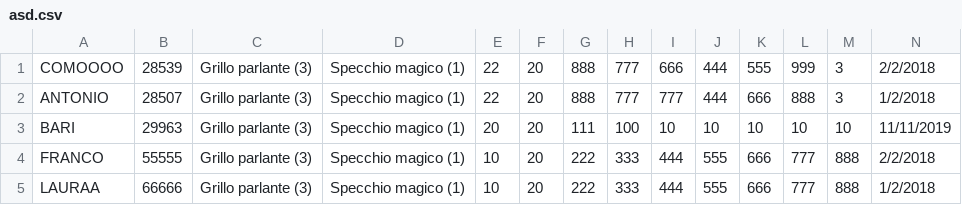
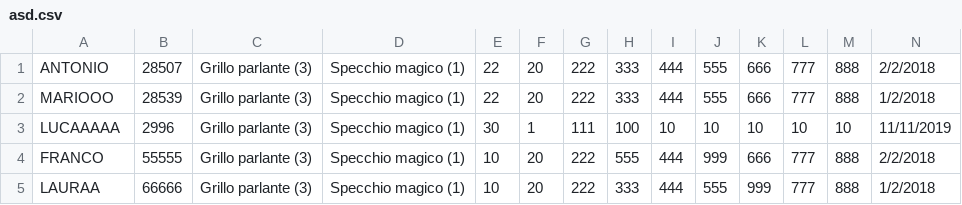
Before and after one commit to endriazizi/standaloneAlgoGraduatoria, a CSV file: asd.csv, drawn as a sheet; only a part is shown; removed rows and columns are numbered as before the commit, all else as after; rows hold the shown columns only; the diff names each change by its address in the sheet, - before the commit and + after, or states it on an @@ line.

```diff
--- a/asd.csv
+++ b/asd.csv
-row 1: COMOOOO | 28539 | Grillo parlante (3) | Specchio magico (1) | 22 | 20 | 888 | 777 | 666 | 444 | 555 | 999 | 3 | 2/2/2018
-G1: 888
+G1: 222
-H1: 777
+H1: 333
-I1: 777
+I1: 444
-J1: 444
+J1: 555
-L1: 888
+L1: 777
-M1: 3
+M1: 888
-N1: 1/2/2018
+N1: 2/2/2018
+row 2: MARIOOO | 28539 | Grillo parlante (3) | Specchio magico (1) | 22 | 20 | 222 | 333 | 444 | 555 | 666 | 777 | 888 | 1/2/2018
-A3: BARI
+A3: LUCAAAAA
-B3: 29963
+B3: 2996
-E3: 20
+E3: 30
-F3: 20
+F3: 1
-H4: 333
+H4: 555
-J4: 555
+J4: 999
-K5: 666
+K5: 999
```
Also changed, not shown: 5 other files.
